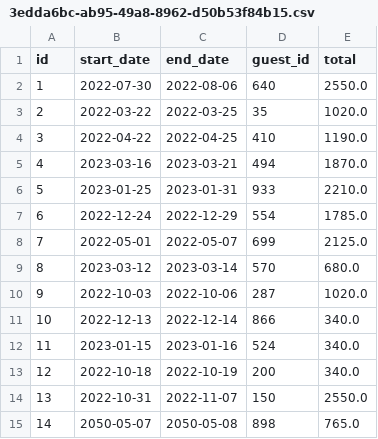
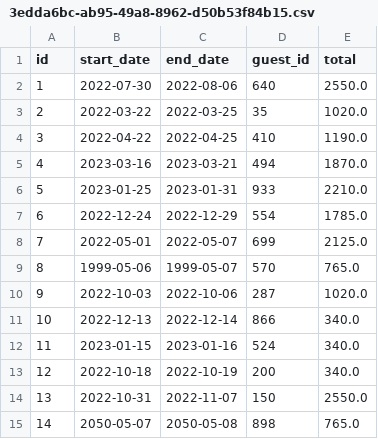
Before and after one commit to bil001/midterm, a CSV file: data/reservations/3edda6bc-ab95-49a8-8962-d50b53f84b15.csv, drawn as a sheet.

```diff
--- a/data/reservations/3edda6bc-ab95-49a8-8962-d50b53f84b15.csv
+++ b/data/reservations/3edda6bc-ab95-49a8-8962-d50b53f84b15.csv
@@ -8,3 +8,3 @@ id,start_date,end_date,guest_id,total
 7,2022-05-01,2022-05-07,699,2125.0
-8,2023-03-12,2023-03-14,570,680.0
+8,1999-05-06,1999-05-07,570,765.0
 9,2022-10-03,2022-10-06,287,1020.0
```
Also changed, not shown: 9 other files.
